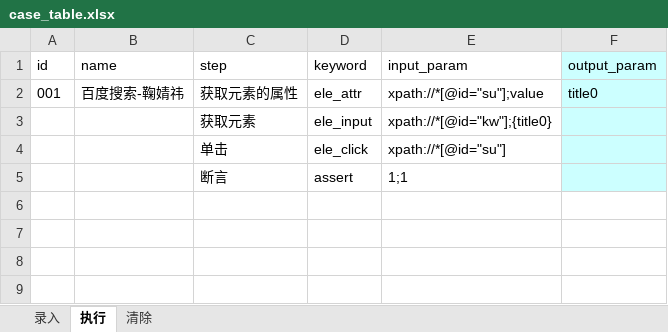
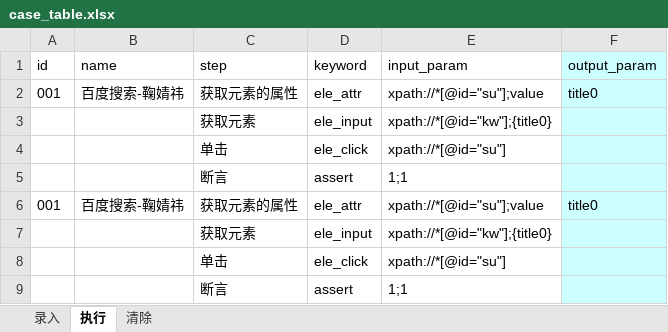
Before and after one commit to xiaokesama/hqyz-cloud-attendance-test, an Excel workbook: datas/case_table.xlsx, sheet 执行, drawn as a sheet; values as stored, in another font and other column widths than the file's, no borders; the diff names each change by its address in the sheet, - before the commit and + after, or states it on an @@ line.

```diff
--- a/datas/case_table.xlsx (sheet 执行)
+++ b/datas/case_table.xlsx (sheet 执行)
+row 6: 001 | 百度搜索-鞠婧祎 | 获取元素的属性 | ele_attr | xpath://*[@id="su"];value | title0
+row 7:  |  | 获取元素 | ele_input | xpath://*[@id="kw"];{title0}
+row 8:  |  | 单击 | ele_click | xpath://*[@id="su"]
+row 9:  |  | 断言 | assert | 1;1
```
Also changed, not shown: 3 other files.
